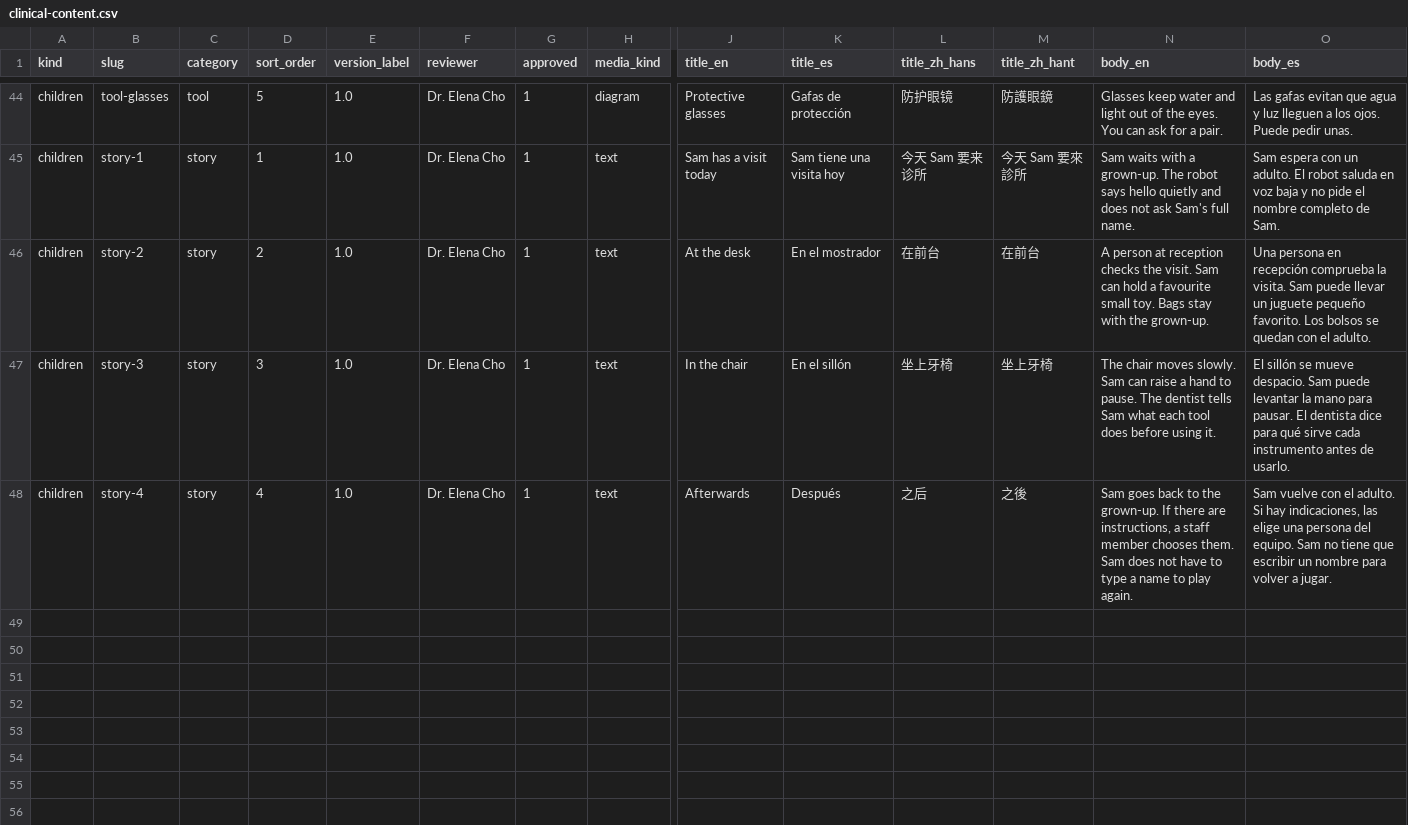
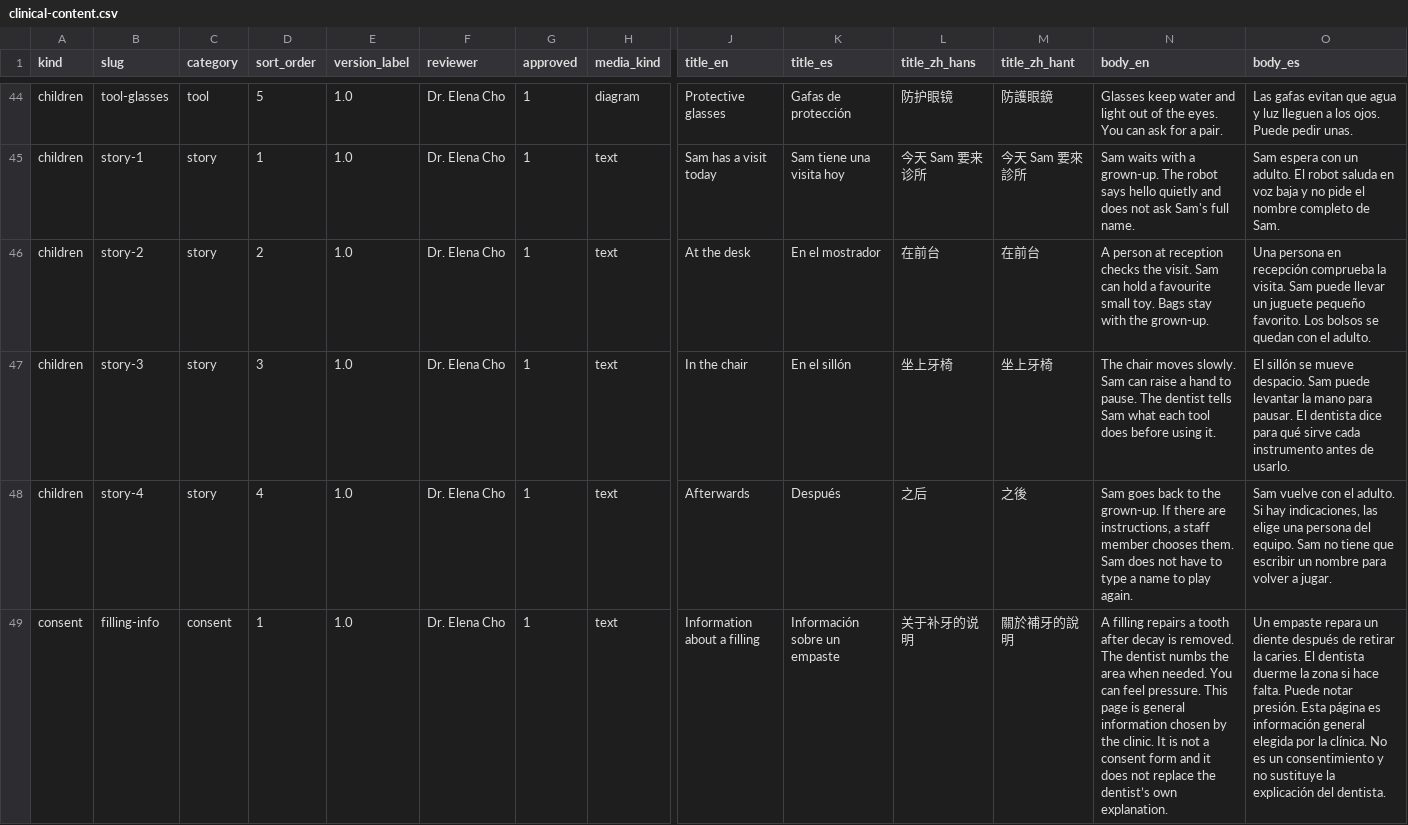
Before and after one commit to robocore-hk/dental-clinic-bot, a CSV file: samples/clinical-content.csv, drawn as a sheet; only a part is shown, gaps mark what is left out; rows hold the shown columns only; the diff names each change by its address in the sheet, - before the commit and + after, or states it on an @@ line.

```diff
--- a/samples/clinical-content.csv
+++ b/samples/clinical-content.csv
+row 49: consent | filling-info | consent | 1 | 1.0 | Dr. Elena Cho | 1 | text | Information about a filling | Información sobre un empaste | 关于补牙的说明 | 關於補牙的說明 | A filling repairs a tooth after decay is removed. The dentist numbs the area when needed. You can feel pressure. This page is general information chosen by the clinic. It is not a consent form and it does not replace the dentist’s own explanation. | Un empaste repara un diente después de retirar la caries. El dentista duerme la zona si hace falta. Puede notar presión. Esta página es información general elegida por la clínica. No es un consentimiento y no sustituye la explicación del dentista.
```
Also changed, not shown: 22 other files.
